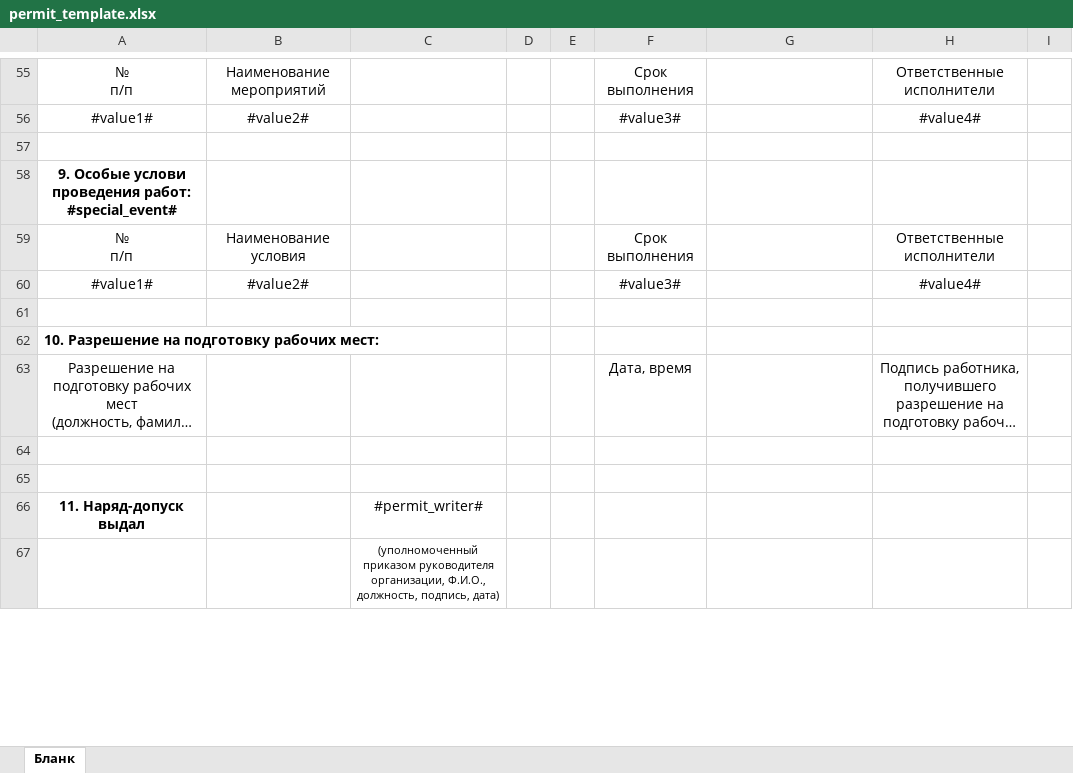
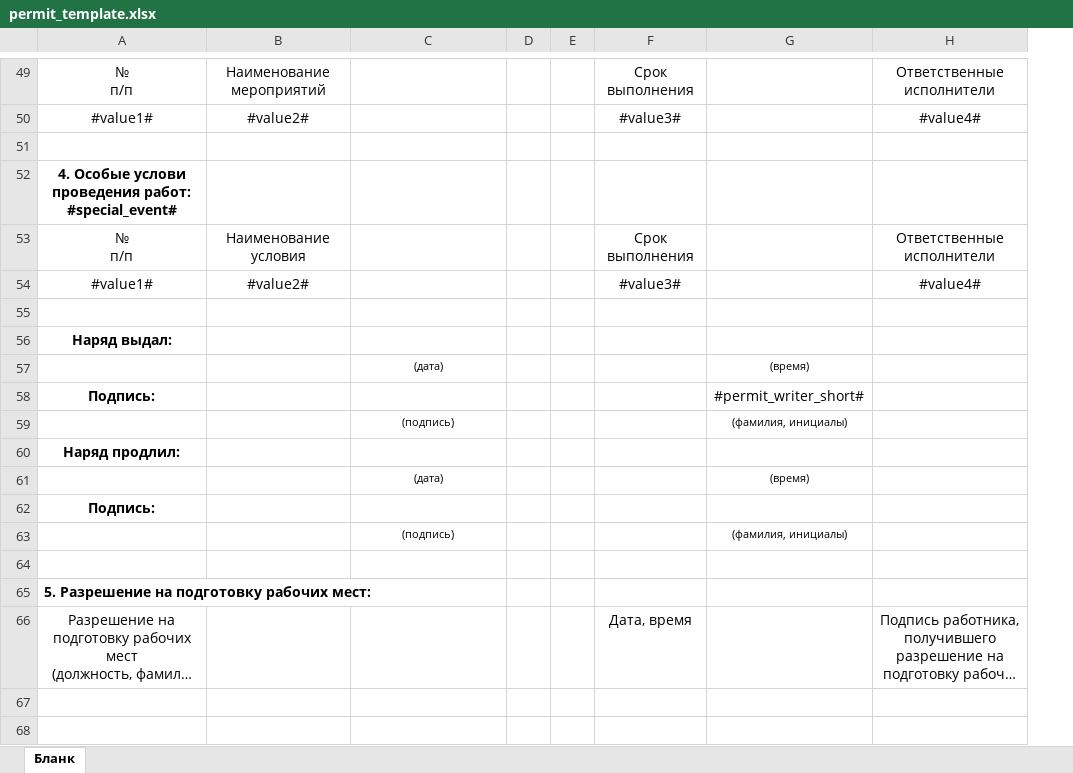
Before and after one commit to danilovEY/Work-permit, an Excel workbook: template/permit_template.xlsx, sheet Бланк, drawn as a sheet; only a part is shown, gaps mark what is left out; long unchanged cells end in …; values as stored, in another font and other column widths than the file's, no borders; removed rows and columns are numbered as before the commit, all else as after; the diff covers the shown part only; the diff names each change by its address in the sheet, - before the commit and + after, or states it on an @@ line.

```diff
--- a/template/permit_template.xlsx (sheet Бланк)
+++ b/template/permit_template.xlsx (sheet Бланк)
-column E, empty
+column E, empty
-column I, empty
-A52: 9. Особые услови…
+A52: 4. Особые услови…
-A56: 10. Разрешение на подготовку рабочих мест:
+A56: Наряд выдал:
-A56 alignment: left
+A56 alignment: center
+row 57:  |  | (дата) |  |  |  | (время)
+row 58: Подпись: |  |  |  |  |  | #permit_writer_short#
+row 59:  |  | (подпись) |  |  |  | (фамилия, инициалы)
+row 60: Наряд продлил:
+row 61:  |  | (дата) |  |  |  | (время)
+row 62: Подпись:
+row 63:  |  | (подпись) |  |  |  | (фамилия, инициалы)
+row 64: (empty)
+row 65: 5. Разрешение на подготовку рабочих мест:
-row 66: 11. Наряд-допуск выдал |  | #permit_writer#
-row 67:  |  | (уполномоченный приказом руководителя организации, Ф.И.О., должность, подпись, дата)
```
Also changed, not shown: 75 added rows, 44 removed rows, 18 edited cells, cell formats and merged cells elsewhere in this sheet, 3 other files.
